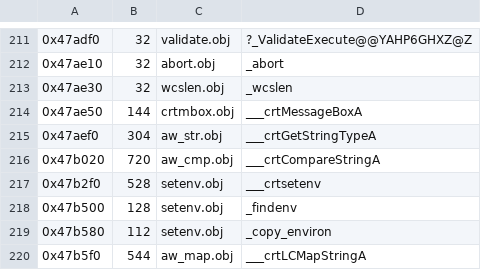
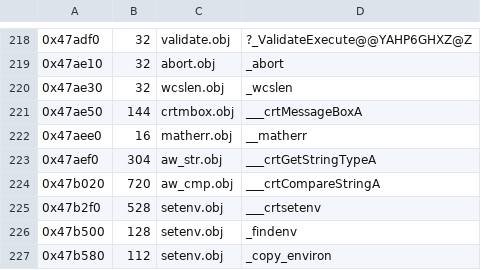
Before and after one commit to berobloom/a2racer2-re, a TSV file: reverse-engineering/analysis/spel_libc.tsv, drawn as a sheet; only a part is shown, gaps mark what is left out; the shorter side is filled out with more unchanged rows; the diff covers the shown part only; the diff names each change by its address in the sheet, - before the commit and + after, or states it on an @@ line.

```diff
--- a/reverse-engineering/analysis/spel_libc.tsv
+++ b/reverse-engineering/analysis/spel_libc.tsv
+row 222: 0x47aee0 | 16 | matherr.obj | __matherr
```
Also changed, not shown: 7 added rows elsewhere in this file, reverse-engineering/analysis/menu_libc.tsv, 13 other files.
